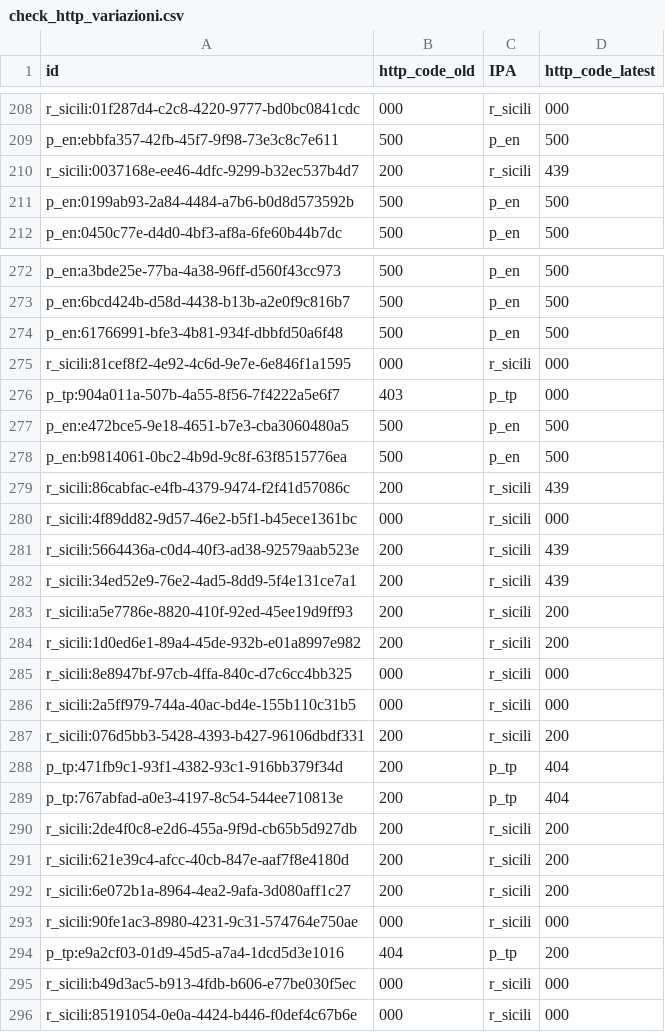
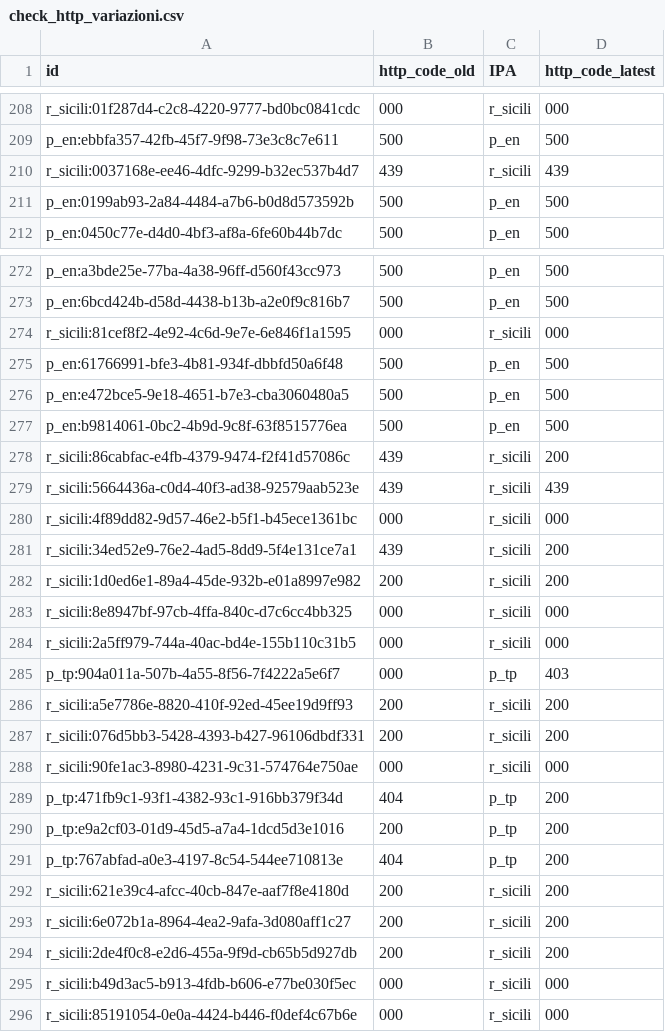
Before and after one commit to aborruso/playground, a CSV file: monitoraggio/sitrSicilia/check_http_variazioni.csv, drawn as a sheet; only a part is shown, gaps mark what is left out; the diff covers the shown part only.

```diff
--- a/monitoraggio/sitrSicilia/check_http_variazioni.csv
+++ b/monitoraggio/sitrSicilia/check_http_variazioni.csv
@@ -209,3 +209,3 @@ r_sicili:01f287d4-c2c8-4220-9777-bd0bc0841cdc,000,r_sicili,000
 p_en:ebbfa357-42fb-45f7-9f98-73e3c8c7e611,500,p_en,500
-r_sicili:0037168e-ee46-4dfc-9299-b32ec537b4d7,200,r_sicili,439
+r_sicili:0037168e-ee46-4dfc-9299-b32ec537b4d7,439,r_sicili,439
 p_en:0199ab93-2a84-4484-a7b6-b0d8d573592b,500,p_en,500
@@ -273,12 +273,10 @@ p_en:a3bde25e-77ba-4a38-96ff-d560f43cc973,500,p_en,500
 p_en:6bcd424b-d58d-4438-b13b-a2e0f9c816b7,500,p_en,500
+r_sicili:81cef8f2-4e92-4c6d-9e7e-6e846f1a1595,000,r_sicili,000
 p_en:61766991-bfe3-4b81-934f-dbbfd50a6f48,500,p_en,500
-r_sicili:81cef8f2-4e92-4c6d-9e7e-6e846f1a1595,000,r_sicili,000
-p_tp:904a011a-507b-4a55-8f56-7f4222a5e6f7,403,p_tp,000
 p_en:e472bce5-9e18-4651-b7e3-cba3060480a5,500,p_en,500
 p_en:b9814061-0bc2-4b9d-9c8f-63f8515776ea,500,p_en,500
-r_sicili:86cabfac-e4fb-4379-9474-f2f41d57086c,200,r_sicili,439
+r_sicili:86cabfac-e4fb-4379-9474-f2f41d57086c,439,r_sicili,200
+r_sicili:5664436a-c0d4-40f3-ad38-92579aab523e,439,r_sicili,439
 r_sicili:4f89dd82-9d57-46e2-b5f1-b45ece1361bc,000,r_sicili,000
-r_sicili:5664436a-c0d4-40f3-ad38-92579aab523e,200,r_sicili,439
-r_sicili:34ed52e9-76e2-4ad5-8dd9-5f4e131ce7a1,200,r_sicili,439
-r_sicili:a5e7786e-8820-410f-92ed-45ee19d9ff93,200,r_sicili,200
+r_sicili:34ed52e9-76e2-4ad5-8dd9-5f4e131ce7a1,439,r_sicili,200
 r_sicili:1d0ed6e1-89a4-45de-932b-e01a8997e982,200,r_sicili,200
@@ -286,10 +284,12 @@ r_sicili:8e8947bf-97cb-4ffa-840c-d7c6cc4bb325,000,r_sicili,000
 r_sicili:2a5ff979-744a-40ac-bd4e-155b110c31b5,000,r_sicili,000
+p_tp:904a011a-507b-4a55-8f56-7f4222a5e6f7,000,p_tp,403
+r_sicili:a5e7786e-8820-410f-92ed-45ee19d9ff93,200,r_sicili,200
 r_sicili:076d5bb3-5428-4393-b427-96106dbdf331,200,r_sicili,200
-p_tp:471fb9c1-93f1-4382-93c1-916bb379f34d,200,p_tp,404
-p_tp:767abfad-a0e3-4197-8c54-544ee710813e,200,p_tp,404
-r_sicili:2de4f0c8-e2d6-455a-9f9d-cb65b5d927db,200,r_sicili,200
+r_sicili:90fe1ac3-8980-4231-9c31-574764e750ae,000,r_sicili,000
+p_tp:471fb9c1-93f1-4382-93c1-916bb379f34d,404,p_tp,200
+p_tp:e9a2cf03-01d9-45d5-a7a4-1dcd5d3e1016,200,p_tp,200
+p_tp:767abfad-a0e3-4197-8c54-544ee710813e,404,p_tp,200
 r_sicili:621e39c4-afcc-40cb-847e-aaf7f8e4180d,200,r_sicili,200
 r_sicili:6e072b1a-8964-4ea2-9afa-3d080aff1c27,200,r_sicili,200
-r_sicili:90fe1ac3-8980-4231-9c31-574764e750ae,000,r_sicili,000
-p_tp:e9a2cf03-01d9-45d5-a7a4-1dcd5d3e1016,404,p_tp,200
+r_sicili:2de4f0c8-e2d6-455a-9f9d-cb65b5d927db,200,r_sicili,200
 r_sicili:b49d3ac5-b913-4fdb-b606-e77be030f5ec,000,r_sicili,000
```
Also changed, not shown: 1 added row, 1 removed row and 109 moved rows elsewhere in this file, monitoraggio/sitrSicilia/check_http.csv, monitoraggio/sitrSicilia/check_http_old.csv, 3 other files.
